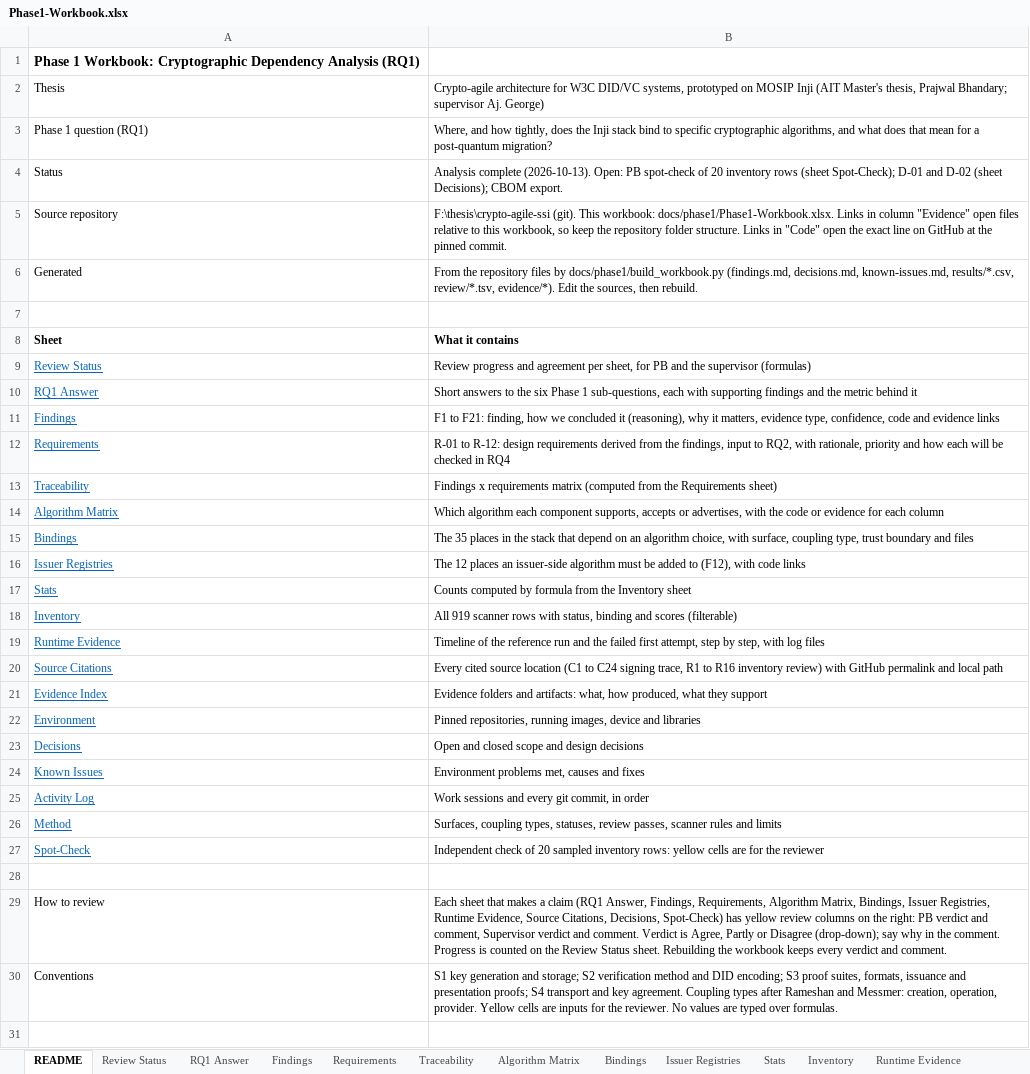
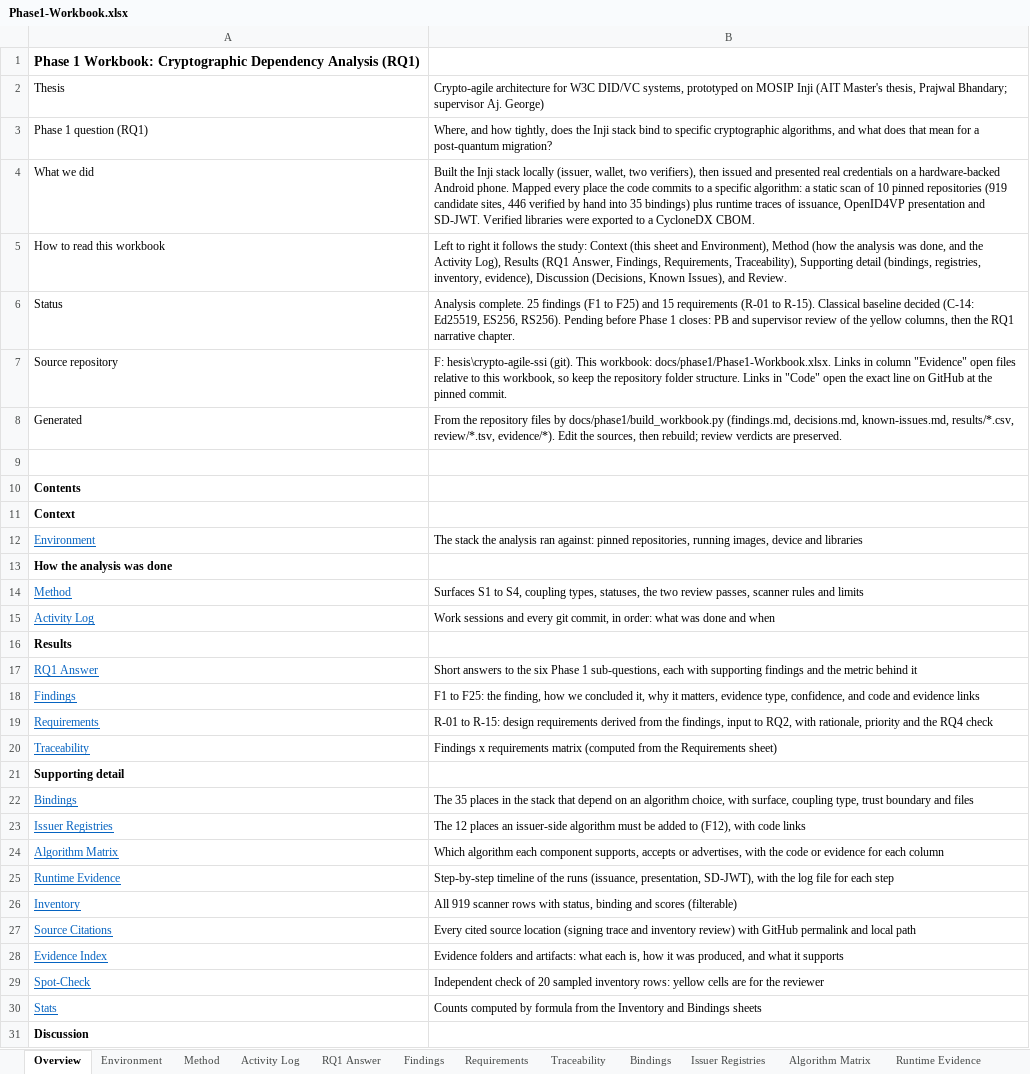
Before and after one commit to prazwal1/crypto-agile-ssi, an Excel workbook: docs/phase1/Phase1-Workbook.xlsx, sheet Overview, drawn as a sheet; only a part is shown; the shorter side is filled out with more unchanged rows; values as stored, in another font and other column widths than the file's, no borders; removed rows and columns are numbered as before the commit, all else as after; the diff covers the shown part only; the diff names each change by its address in the sheet, - before the commit and + after, or states it on an @@ line.

Commit message:
Workbook: research-narrative sheet order (Overview, Environment, Method, Activity, then Results, detail, Discussion, Review); rewrite intro

```diff
--- a/docs/phase1/Phase1-Workbook.xlsx (sheet Overview)
+++ b/docs/phase1/Phase1-Workbook.xlsx (sheet Overview)
-sheet tab: README
+sheet tab: Overview
@@ sheet tab order changed: Overview | Environment | Method | Activity Log | RQ1 Answer | Findings | Requirements | Traceability | Bindings | Issuer Registries | Algorithm Matrix | Runtime Evidence @@
+row 4: What we did | Built the Inji stack locally (issuer, wallet, two verifiers), then issued and presented real credentials on a hardware-backed Android phone. Mapped every place the code commits to a specific algorithm: a static scan of 10 pinned repositories (919 candidate sites, 446 verified by hand into 35 bindings) plus runtime traces of issuance, OpenID4VP presentation and SD-JWT. Verified libraries were exported to a CycloneDX CBOM.
+row 5: How to read this workbook | Left to right it follows the study: Context (this sheet and Environment), Method (how the analysis was done, and the Activity Log), Results (RQ1 Answer, Findings, Requirements, Traceability), Supporting detail (bindings, registries, inventory, evidence), Discussion (Decisions, Known Issues), and Review.
-B6: Analysis complete (2026-10-13). Open: PB spot-check of 20 inventory rows (sheet Spot-Check); D-01 and D-02 (sheet Decisions); CBOM export.
+B6: Analysis complete. 25 findings (F1 to F25) and 15 requirements (R-01 to R-15). Classical baseline decided (C-14: Ed25519, ES256, RS256). Pending before Phase 1 closes: PB and supervisor review of the yellow columns, then the RQ1 narrative chapter.
-B7: F:\thesis\crypto-agile-ssi (git). This…
+B7: F: hesis\crypto-agile-ssi (git). This…
-B8: …sources, then rebuild.
+B8: …sources, then rebuild; review verdicts are preserved.
-row 8: Sheet | What it contains
@@ row 9 moved to row 35: Review Status @@
+row 10: Contents
+row 11: Context
+row 12: Environment | The stack the analysis ran against: pinned repositories, running images, device and libraries
+row 13: How the analysis was done
+row 14: Method | Surfaces S1 to S4, coupling types, statuses, the two review passes, scanner rules and limits
+row 15: Activity Log | Work sessions and every git commit, in order: what was done and when
+row 16: Results
-B18: F1 to F21: finding, how we concluded it (reasoning), why it matters, evidence type, confidence, code and…
+B18: F1 to F25: the finding, how we concluded it, why it matters, evidence type, confidence, and code and…
-B19: R-01 to R-12: design requirements derived from the findings, input to RQ2, with rationale, priority and how each will be checked in RQ4
+B19: R-01 to R-15: design requirements derived from the findings, input to RQ2, with rationale, priority and the RQ4 check
+row 21: Supporting detail
-row 17: Stats | Counts computed by formula from the Inventory sheet
@@ row 14 moved to row 24: Algorithm Matrix @@
+row 25: Runtime Evidence | Step-by-step timeline of the runs (issuance, presentation, SD-JWT), with the log file for each step
-row 19: Runtime Evidence | Timeline of the reference run and the failed first attempt, step by step, with log files
-B27: …source location (C1 to C24 signing trace, R1 to R16 inventory review)…
+B27: …source location (signing trace and inventory review)…
-B28: …and artifacts: what, how produced, what they support
+B28: …and artifacts: what each is, how it was produced, and what it supports
-row 22: Environment | Pinned repositories, running images, device and libraries
-row 23: Decisions | Open and closed scope and design decisions
-row 24: Known Issues | Environment problems met, causes and fixes
-row 25: Activity Log | Work sessions and every git commit, in order
-row 26: Method | Surfaces, coupling types, statuses, review passes, scanner rules and limits
+row 30: Stats | Counts computed by formula from the Inventory and Bindings sheets
+row 31: Discussion
```
Also changed, not shown: 3 added rows elsewhere in this sheet, sheet Activity Log, 1 other file.
